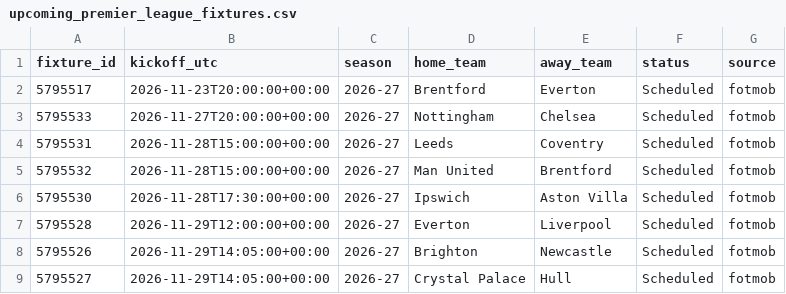
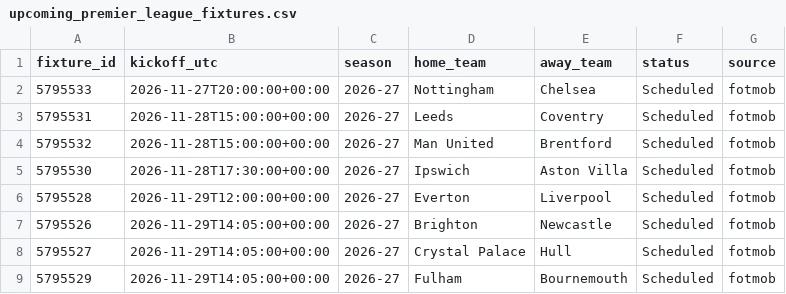
Before and after one commit to Burnsje20/Prem-Project, a CSV file: upcoming_premier_league_fixtures.csv, drawn as a sheet; only a part is shown; the shorter side is filled out with more unchanged rows; the diff names each change by its address in the sheet, - before the commit and + after, or states it on an @@ line.

```diff
--- a/upcoming_premier_league_fixtures.csv
+++ b/upcoming_premier_league_fixtures.csv
-row 2: 5795517 | 2026-11-23T20:00:00+00:00 | 2026-27 | Brentford | Everton | Scheduled | fotmob
```
Also changed, not shown: 3 other files.
